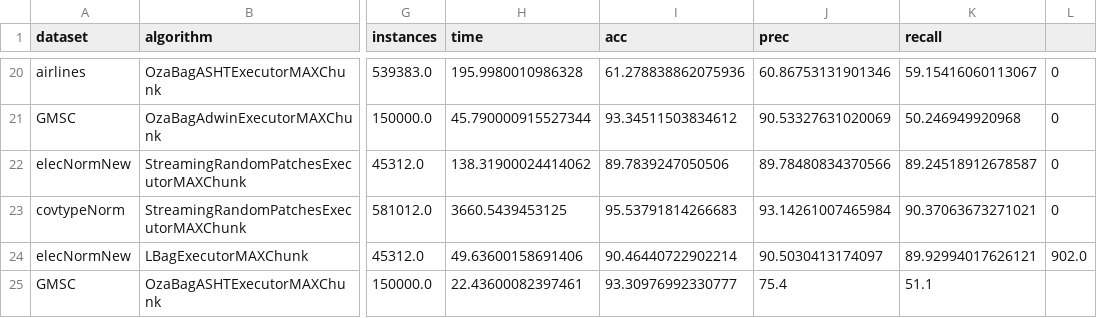
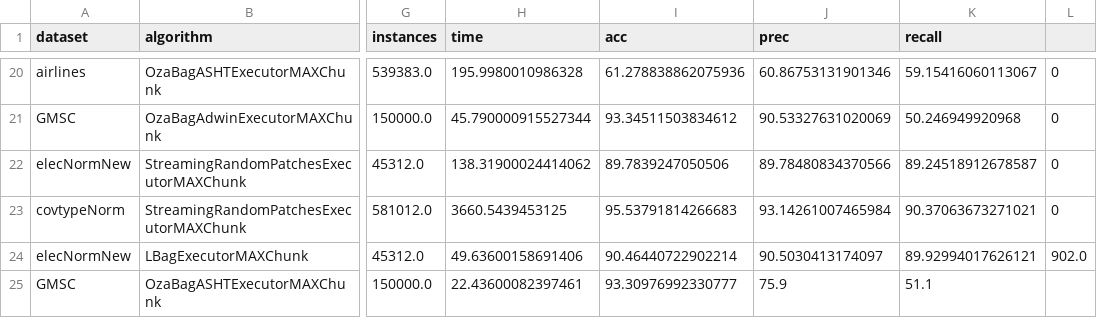
Before and after one commit to HPCSys-Lab/tecnhiques-reduce-consumption-energy, a CSV file: parsed_csvs/speedup-pi-loop-fusion-2.csv, drawn as a sheet; only a part is shown, gaps mark what is left out; the diff names each change by its address in the sheet, - before the commit and + after, or states it on an @@ line.

```diff
--- a/parsed_csvs/speedup-pi-loop-fusion-2.csv
+++ b/parsed_csvs/speedup-pi-loop-fusion-2.csv
-J25 (prec): 75.4
+J25 (prec): 75.9
```
Also changed, not shown: parsed_csvs/speedup-pi-loop-fusion-1.csv, parsed_csvs/speedup-pi-loop-fusion-3.csv, 54 other files.
